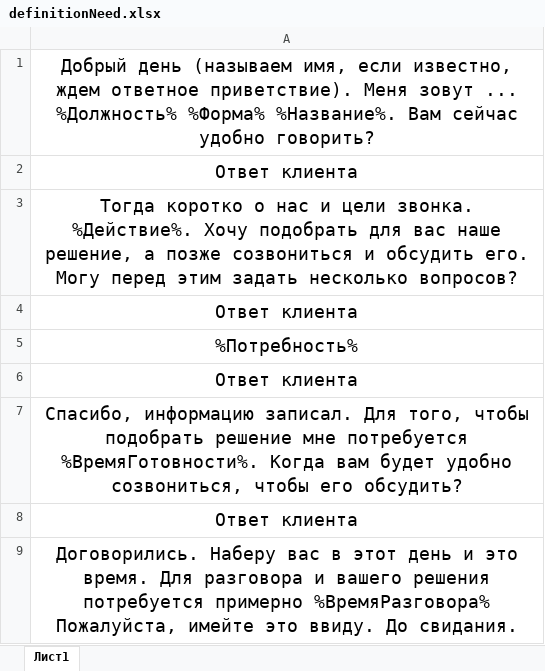
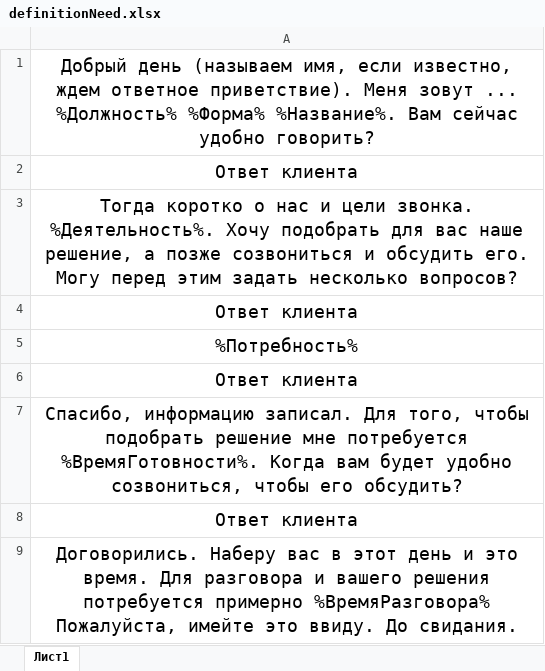
Before and after one commit to Zovma/scriptForm, an Excel workbook: simple/definitionNeed.xlsx, sheet Лист1, drawn as a sheet; values as stored, in another font and other column widths than the file's, no borders; the diff names each change by its address in the sheet, - before the commit and + after, or states it on an @@ line.

Commit message:
ready simple

```diff
--- a/simple/definitionNeed.xlsx (sheet Лист1)
+++ b/simple/definitionNeed.xlsx (sheet Лист1)
-A3: …цели звонка. %Действие%. Хочу подобрать…
+A3: …цели звонка. %Деятельность%. Хочу подобрать…
```
Also changed, not shown: simple/selectionSaleProduct.xlsx, simple/sendingCommercialOffer.xlsx, 14 other files.
